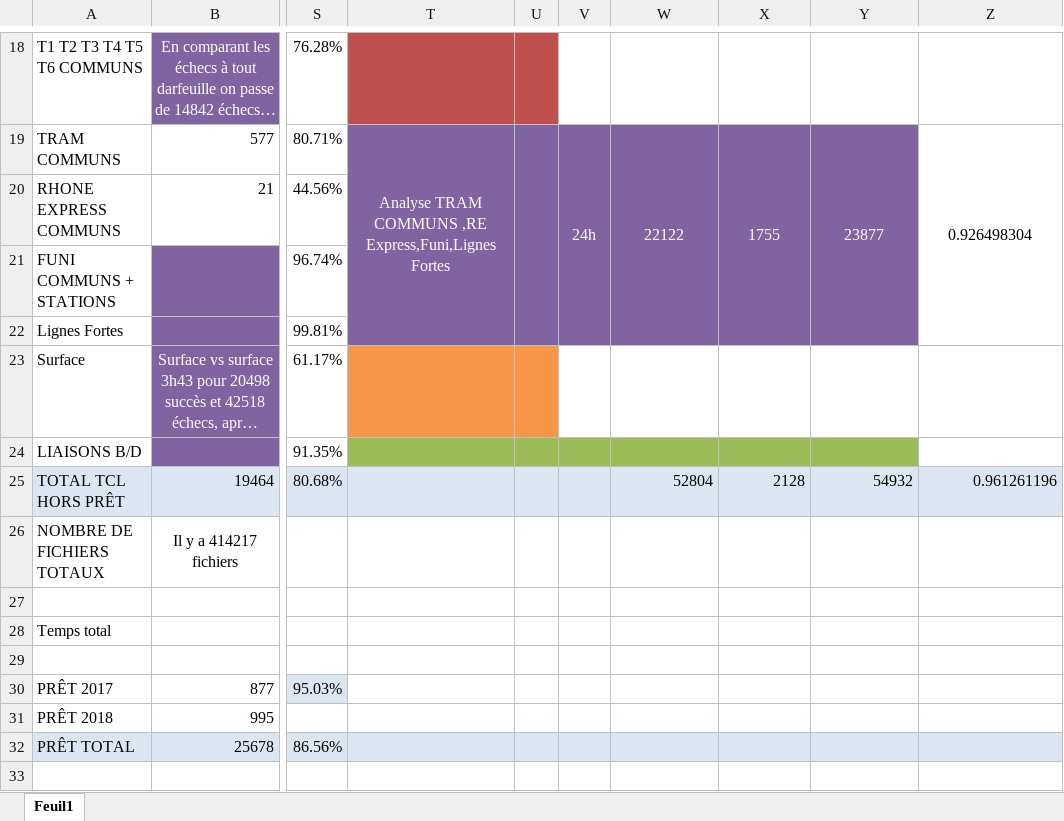
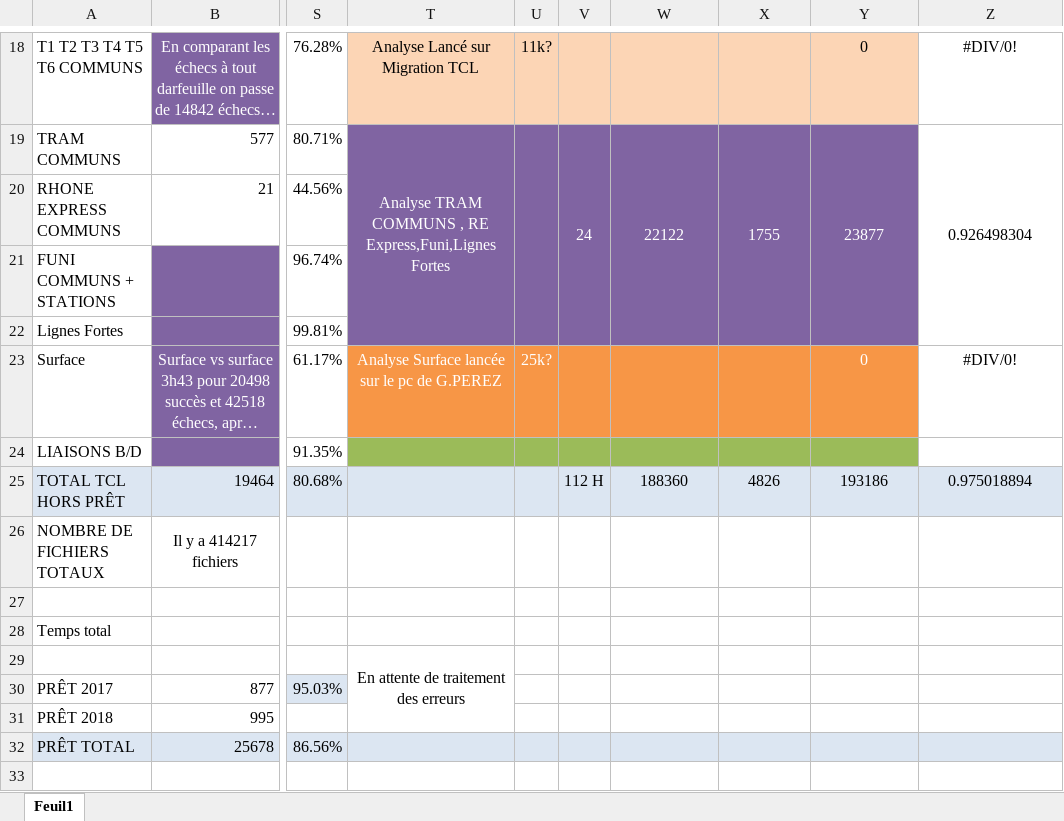
Before and after one commit to Jilvo/migration-tcl-docs, an Excel workbook: STATS.xlsx, sheet Feuil1, drawn as a sheet; only a part is shown, gaps mark what is left out; long unchanged cells end in …; values as stored, in another font and other column widths than the file's, no borders; conditional formats not drawn; the diff covers the shown part only; the diff names each change by its address in the sheet, - before the commit and + after, or states it on an @@ line.

```diff
--- a/STATS.xlsx (sheet Feuil1)
+++ b/STATS.xlsx (sheet Feuil1)
-T18: (empty)
+T18: Analyse Lancé sur Migration TCL
-T18:U18 fill: #C0504D
+T18:U18 fill: #FCD5B5
-U18: (empty)
+U18: 11k?
-V18:Y18 fill: none
+V18:Y18 fill: #FCD5B5
-Y18: (empty)
+Y18: 0
-Z18: (empty)
+Z18: #DIV/0!
-T19: …TRAM COMMUNS ,RE Express,Funi,Lignes Fortes
+T19: …TRAM COMMUNS , RE Express,Funi,Lignes Fortes
-V19: 24h
+V19: 24
-T23: (empty)
+T23: Analyse Surface lancée sur le pc de G.PEREZ
-U23: (empty)
+U23: 25k?
-V23:Y23 fill: none
+V23:Y23 fill: #F79646
-Y23: (empty)
+Y23: 0
-Z23: (empty)
+Z23: #DIV/0!
-V25: (empty)
+V25: 112 H
-W25: 52804
+W25: 188360
-W25:Z25 alignment: right
+W25:Z25 alignment: center
-X25: 2128
+X25: 4826
-Y25: 54932
+Y25: 193186
-Z25: 0.961261196
+Z25: 0.975018894
-T29: (empty)
+T29: En attente de traitement des erreurs
+T29:T31 merged
```
Also changed, not shown: 12 edited cells, cell formats and merged cells elsewhere in this sheet, 3 other files.
